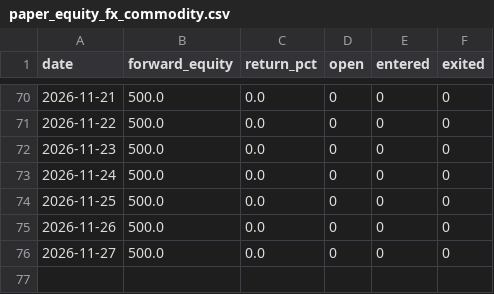
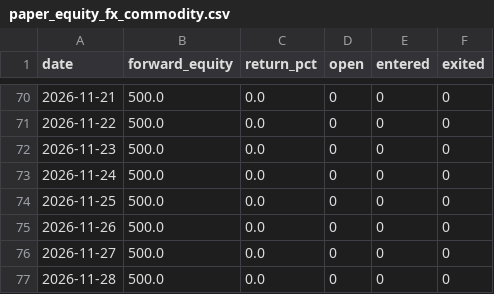
Before and after one commit to magic-emperor/AI-finance, a CSV file: engine/output/paper_equity_fx_commodity.csv, drawn as a sheet; only a part is shown, gaps mark what is left out; the diff names each change by its address in the sheet, - before the commit and + after, or states it on an @@ line.

```diff
--- a/engine/output/paper_equity_fx_commodity.csv
+++ b/engine/output/paper_equity_fx_commodity.csv
+row 77: 2026-11-28 | 500.0 | 0.0 | 0 | 0 | 0
```
